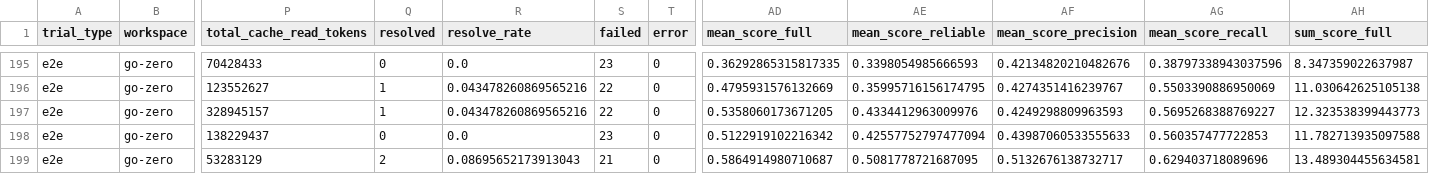
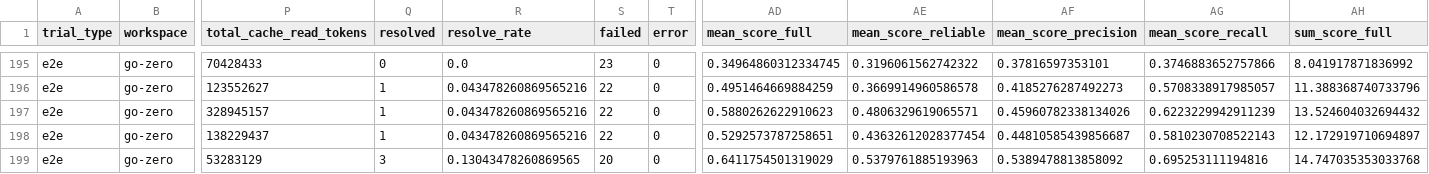
Before and after one commit to DeepCommit-ai/SWE-Milestone-website, a CSV file: data/trial_results.csv, drawn as a sheet; only a part is shown, gaps mark what is left out; the diff covers the shown part only; the diff names each change by its address in the sheet, - before the commit and + after, or states it on an @@ line.

```diff
--- a/data/trial_results.csv
+++ b/data/trial_results.csv
-AD195 (mean_score_full): 0.36292865315817335
+AD195 (mean_score_full): 0.34964860312334745
-AE195 (mean_score_reliable): 0.3398054985666593
+AE195 (mean_score_reliable): 0.3196061562742322
-AF195 (mean_score_precision): 0.42134820210482676
+AF195 (mean_score_precision): 0.37816597353101
-AG195 (mean_score_recall): 0.38797338943037596
+AG195 (mean_score_recall): 0.3746883652757866
-AH195 (sum_score_full): 8.347359022637987
+AH195 (sum_score_full): 8.041917871836992
-AD196 (mean_score_full): 0.4795931576132669
+AD196 (mean_score_full): 0.4951464669884259
-AE196 (mean_score_reliable): 0.35995716156174795
+AE196 (mean_score_reliable): 0.3669914960586578
-AF196 (mean_score_precision): 0.4274351416239767
+AF196 (mean_score_precision): 0.4185276287492273
-AG196 (mean_score_recall): 0.5503390886950069
+AG196 (mean_score_recall): 0.5708338917985057
-AH196 (sum_score_full): 11.030642625105138
+AH196 (sum_score_full): 11.388368740733796
-AD197 (mean_score_full): 0.5358060173671205
+AD197 (mean_score_full): 0.5880262622910623
-AE197 (mean_score_reliable): 0.4334412963009976
+AE197 (mean_score_reliable): 0.4806329619065571
-AF197 (mean_score_precision): 0.4249298809963593
+AF197 (mean_score_precision): 0.45960782338134026
-AG197 (mean_score_recall): 0.5695268388769227
+AG197 (mean_score_recall): 0.6223229942911239
-AH197 (sum_score_full): 12.323538399443773
+AH197 (sum_score_full): 13.524604032694432
-Q198 (resolved): 0
+Q198 (resolved): 1
-R198 (resolve_rate): 0.0
+R198 (resolve_rate): 0.043478260869565216
-S198 (failed): 23
+S198 (failed): 22
-AD198 (mean_score_full): 0.5122919102216342
+AD198 (mean_score_full): 0.5292573787258651
-AE198 (mean_score_reliable): 0.42557752797477094
+AE198 (mean_score_reliable): 0.43632612028377454
-AF198 (mean_score_precision): 0.43987060533555633
+AF198 (mean_score_precision): 0.44810585439856687
-AG198 (mean_score_recall): 0.560357477722853
+AG198 (mean_score_recall): 0.5810230708522143
-AH198 (sum_score_full): 11.782713935097588
+AH198 (sum_score_full): 12.172919710694897
-Q199 (resolved): 2
+Q199 (resolved): 3
-R199 (resolve_rate): 0.08695652173913043
+R199 (resolve_rate): 0.13043478260869565
-S199 (failed): 21
+S199 (failed): 20
-AD199 (mean_score_full): 0.5864914980710687
+AD199 (mean_score_full): 0.6411754501319029
-AE199 (mean_score_reliable): 0.5081778721687095
+AE199 (mean_score_reliable): 0.5379761885193963
-AF199 (mean_score_precision): 0.5132676138732717
+AF199 (mean_score_precision): 0.5389478813858092
-AG199 (mean_score_recall): 0.629403718089696
+AG199 (mean_score_recall): 0.695253111194816
-AH199 (sum_score_full): 13.489304455634581
+AH199 (sum_score_full): 14.747035353033768
```
Also changed, not shown: 113 edited cells elsewhere in this file, data/milestone_results.csv, 2 other files.
